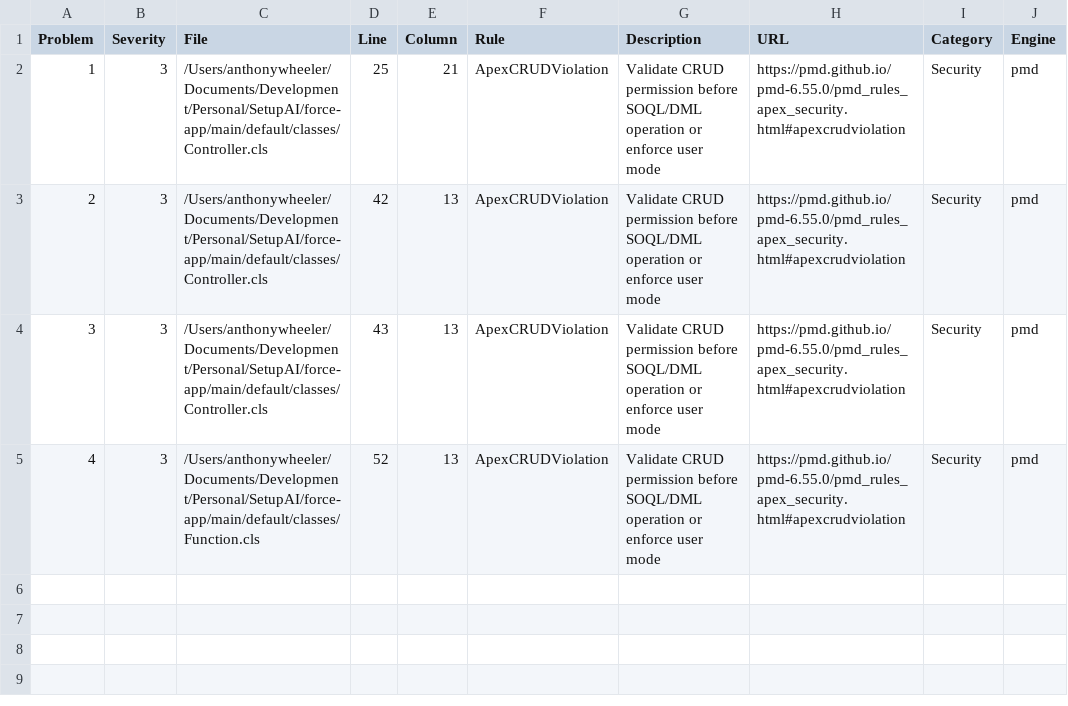
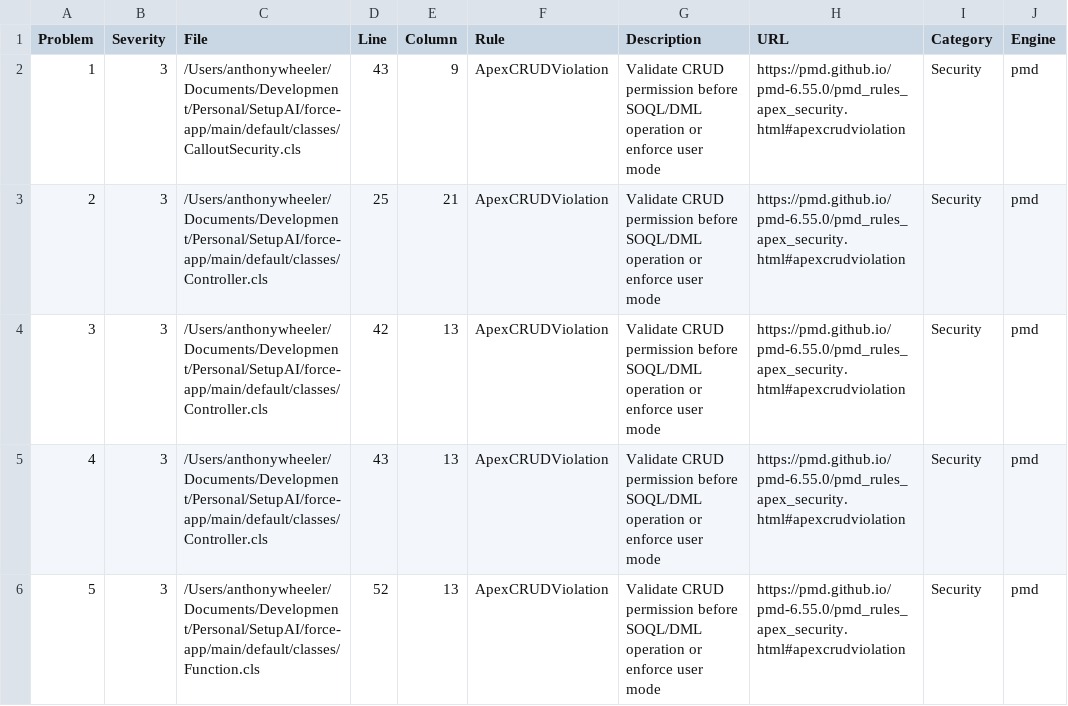
Before and after one commit to antonio4000000/SetupAI, a CSV file: security-review/CodeAnalyzerGeneral.csv, drawn as a sheet.

```diff
--- a/security-review/CodeAnalyzerGeneral.csv
+++ b/security-review/CodeAnalyzerGeneral.csv
@@ -1,5 +1,6 @@
 "Problem","Severity","File","Line","Column","Rule","Description","URL","Category","Engine"
-"1","3","/Users/anthonywheeler/Documents/Development/Personal/SetupAI/force-app/main/default/classes/Controller.cls","25","21","ApexCRUDViolation","Validate CRUD permission before SOQL/DML operation or enforce user mode","https://pmd.github.io/pmd-6.55.0/pmd_rules_apex_security.html#apexcrudviolation","Security","pmd"
-"2","3","/Users/anthonywheeler/Documents/Development/Personal/SetupAI/force-app/main/default/classes/Controller.cls","42","13","ApexCRUDViolation","Validate CRUD permission before SOQL/DML operation or enforce user mode","https://pmd.github.io/pmd-6.55.0/pmd_rules_apex_security.html#apexcrudviolation","Security","pmd"
-"3","3","/Users/anthonywheeler/Documents/Development/Personal/SetupAI/force-app/main/default/classes/Controller.cls","43","13","ApexCRUDViolation","Validate CRUD permission before SOQL/DML operation or enforce user mode","https://pmd.github.io/pmd-6.55.0/pmd_rules_apex_security.html#apexcrudviolation","Security","pmd"
-"4","3","/Users/anthonywheeler/Documents/Development/Personal/SetupAI/force-app/main/default/classes/Function.cls","52","13","ApexCRUDViolation","Validate CRUD permission before SOQL/DML operation or enforce user mode","https://pmd.github.io/pmd-6.55.0/pmd_rules_apex_security.html#apexcrudviolation","Security","pmd"
+"1","3","/Users/anthonywheeler/Documents/Development/Personal/SetupAI/force-app/main/default/classes/CalloutSecurity.cls","43","9","ApexCRUDViolation","Validate CRUD permission before SOQL/DML operation or enforce user mode","https://pmd.github.io/pmd-6.55.0/pmd_rules_apex_security.html#apexcrudviolation","Security","pmd"
+"2","3","/Users/anthonywheeler/Documents/Development/Personal/SetupAI/force-app/main/default/classes/Controller.cls","25","21","ApexCRUDViolation","Validate CRUD permission before SOQL/DML operation or enforce user mode","https://pmd.github.io/pmd-6.55.0/pmd_rules_apex_security.html#apexcrudviolation","Security","pmd"
+"3","3","/Users/anthonywheeler/Documents/Development/Personal/SetupAI/force-app/main/default/classes/Controller.cls","42","13","ApexCRUDViolation","Validate CRUD permission before SOQL/DML operation or enforce user mode","https://pmd.github.io/pmd-6.55.0/pmd_rules_apex_security.html#apexcrudviolation","Security","pmd"
+"4","3","/Users/anthonywheeler/Documents/Development/Personal/SetupAI/force-app/main/default/classes/Controller.cls","43","13","ApexCRUDViolation","Validate CRUD permission before SOQL/DML operation or enforce user mode","https://pmd.github.io/pmd-6.55.0/pmd_rules_apex_security.html#apexcrudviolation","Security","pmd"
+"5","3","/Users/anthonywheeler/Documents/Development/Personal/SetupAI/force-app/main/default/classes/Function.cls","52","13","ApexCRUDViolation","Validate CRUD permission before SOQL/DML operation or enforce user mode","https://pmd.github.io/pmd-6.55.0/pmd_rules_apex_security.html#apexcrudviolation","Security","pmd"
```
Also changed, not shown: security-review/CodeAnalyzerDFA.csv, 1 other file.
